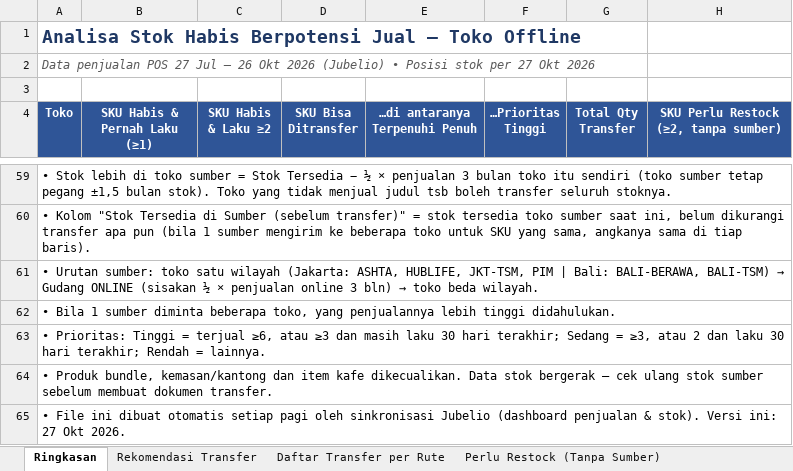
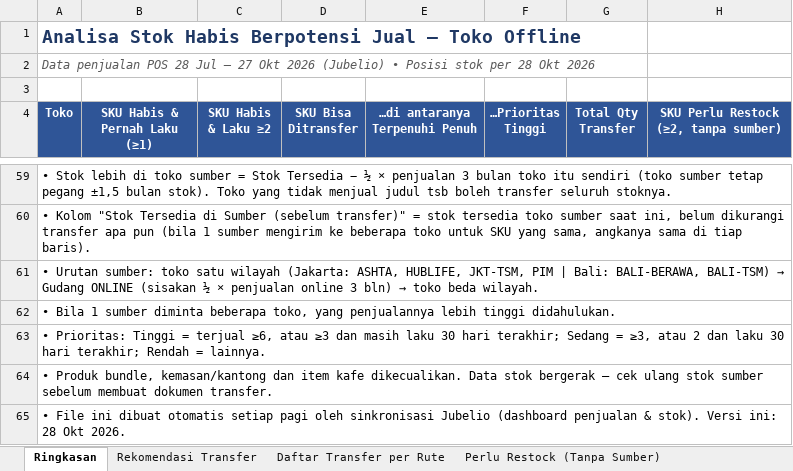
Before and after one commit to stevetsurface/sinar-starbooks-sales, an Excel workbook: data/transfer_stok_toko_offline.xlsx, sheet Ringkasan, drawn as a sheet; only a part is shown, gaps mark what is left out; values as stored, in another font and other column widths than the file's, no borders; the diff covers the shown part only; the diff names each change by its address in the sheet, - before the commit and + after, or states it on an @@ line.

```diff
--- a/data/transfer_stok_toko_offline.xlsx (sheet Ringkasan)
+++ b/data/transfer_stok_toko_offline.xlsx (sheet Ringkasan)
-A2 (Toko): …penjualan POS 27 Jul – 26 Okt 2026 (Jubelio) • Posisi stok per 27 Okt 2026
+A2 (Toko): …penjualan POS 28 Jul – 27 Okt 2026 (Jubelio) • Posisi stok per 28 Okt 2026
-A65 (Toko): …Versi ini: 27 Okt 2026.
+A65 (Toko): …Versi ini: 28 Okt 2026.
```
Also changed, not shown: 17 added rows, 17 removed rows and 43 edited cells elsewhere in this sheet, sheet Rekomendasi Transfer, sheet Daftar Transfer per Rute, sheet Perlu Restock (Tanpa Sumber), 33 other files.
